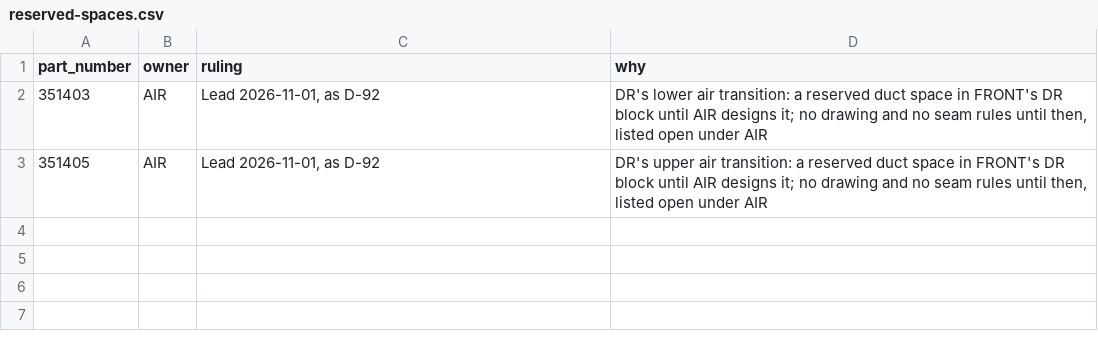
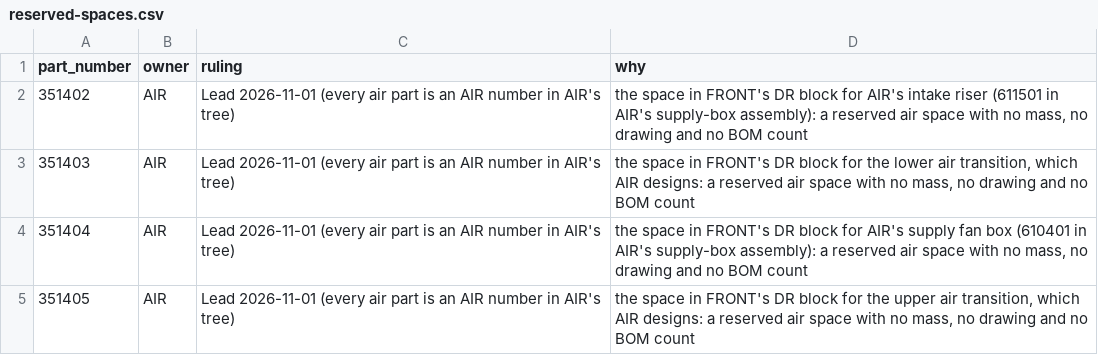
Before and after one commit to autonomous-ai/spaceship, a CSV file: v2/04-Checks/config/reserved-spaces.csv, drawn as a sheet.

```diff
--- a/v2/04-Checks/config/reserved-spaces.csv
+++ b/v2/04-Checks/config/reserved-spaces.csv
@@ -1,3 +1,5 @@
 part_number,owner,ruling,why
-351403,AIR,"Lead 2026-11-01, as D-92","DR's lower air transition: a reserved duct space in FRONT's DR block until AIR designs it; no drawing and no seam rules until then, listed open under AIR"
-351405,AIR,"Lead 2026-11-01, as D-92","DR's upper air transition: a reserved duct space in FRONT's DR block until AIR designs it; no drawing and no seam rules until then, listed open under AIR"
+351402,AIR,"Lead 2026-11-01 (every air part is an AIR number in AIR's tree)","the space in FRONT's DR block for AIR's intake riser (611501 in AIR's supply-box assembly): a reserved air space with no mass, no drawing and no BOM count"
+351403,AIR,"Lead 2026-11-01 (every air part is an AIR number in AIR's tree)","the space in FRONT's DR block for the lower air transition, which AIR designs: a reserved air space with no mass, no drawing and no BOM count"
+351404,AIR,"Lead 2026-11-01 (every air part is an AIR number in AIR's tree)","the space in FRONT's DR block for AIR's supply fan box (610401 in AIR's supply-box assembly): a reserved air space with no mass, no drawing and no BOM count"
+351405,AIR,"Lead 2026-11-01 (every air part is an AIR number in AIR's tree)","the space in FRONT's DR block for the upper air transition, which AIR designs: a reserved air space with no mass, no drawing and no BOM count"
```
Also changed, not shown: 6 other files.
